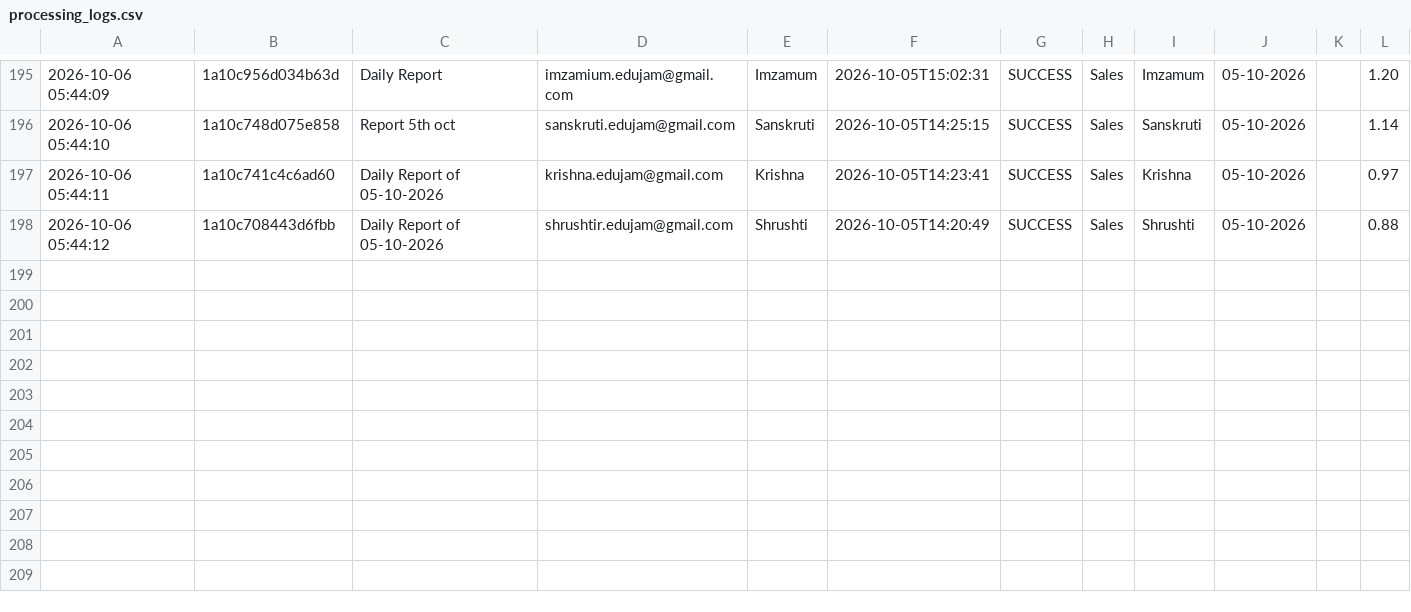
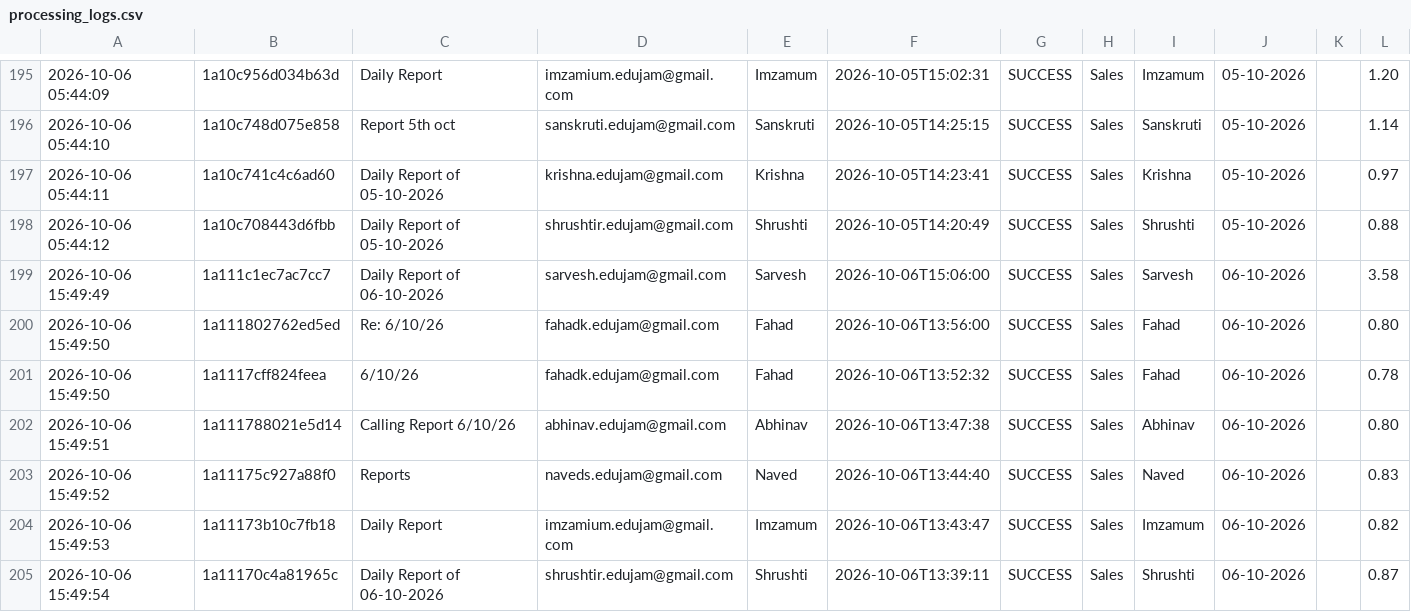
Before and after one commit to Hardik0241/Report_Automation_Dadar, a CSV file: Working_Report_Editor/logs/processing_logs.csv, drawn as a sheet; only a part is shown, gaps mark what is left out.

```diff
--- a/Working_Report_Editor/logs/processing_logs.csv
+++ b/Working_Report_Editor/logs/processing_logs.csv
@@ -198 +198,8 @@
 2026-10-06 05:44:12,1a10c708443d6fbb,Daily Report of 05-10-2026,shrushtir.edujam@gmail.com,Shrushti,2026-10-05T14:20:49,SUCCESS,Sales,Shrushti,05-10-2026,,0.88
+2026-10-06 15:49:49,1a111c1ec7ac7cc7,Daily Report of 06-10-2026,sarvesh.edujam@gmail.com,Sarvesh,2026-10-06T15:06:00,SUCCESS,Sales,Sarvesh,06-10-2026,,3.58
+2026-10-06 15:49:50,1a111802762ed5ed,Re: 6/10/26,fahadk.edujam@gmail.com,Fahad,2026-10-06T13:56:00,SUCCESS,Sales,Fahad,06-10-2026,,0.80
+2026-10-06 15:49:50,1a1117cff824feea,6/10/26,fahadk.edujam@gmail.com,Fahad,2026-10-06T13:52:32,SUCCESS,Sales,Fahad,06-10-2026,,0.78
+2026-10-06 15:49:51,1a111788021e5d14,Calling Report 6/10/26,abhinav.edujam@gmail.com,Abhinav,2026-10-06T13:47:38,SUCCESS,Sales,Abhinav,06-10-2026,,0.80
+2026-10-06 15:49:52,1a11175c927a88f0,Reports,naveds.edujam@gmail.com,Naved,2026-10-06T13:44:40,SUCCESS,Sales,Naved,06-10-2026,,0.83
+2026-10-06 15:49:53,1a11173b10c7fb18,Daily Report,imzamium.edujam@gmail.com,Imzamum,2026-10-06T13:43:47,SUCCESS,Sales,Imzamum,06-10-2026,,0.82
+2026-10-06 15:49:54,1a11170c4a81965c,Daily Report of 06-10-2026,shrushtir.edujam@gmail.com,Shrushti,2026-10-06T13:39:11,SUCCESS,Sales,Shrushti,06-10-2026,,0.87
```
